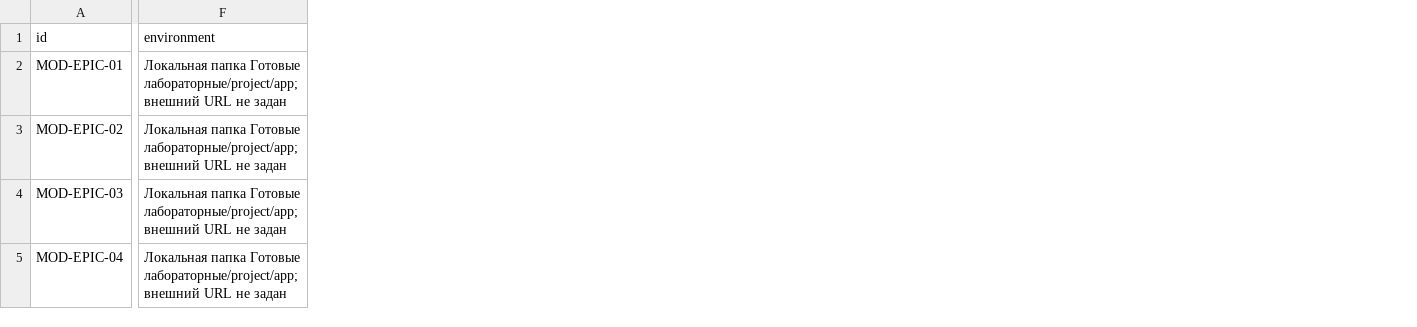
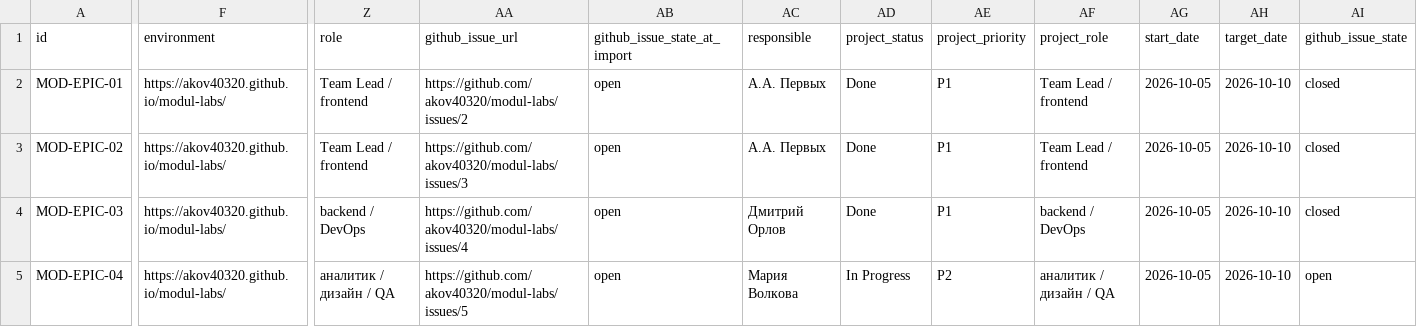
Before and after one commit to akov40320/modul-labs, a CSV file: docs/lab2/backlog.csv, drawn as a sheet; only a part is shown, gaps mark what is left out; the diff covers the shown part only; the diff names each change by its address in the sheet, - before the commit and + after, or states it on an @@ line.

```diff
--- a/docs/lab2/backlog.csv
+++ b/docs/lab2/backlog.csv
+column Z (role), rows 2-5: Team Lead / frontend | Team Lead / frontend | backend / DevOps | аналитик / дизайн / QA
+column AA (github_issue_url), rows 2-5: https://github.com/akov40320/modul-labs/issues/2 | https://github.com/akov40320/modul-labs/issues/3 | https://github.com/akov40320/modul-labs/issues/4 | https://github.com/akov40320/modul-labs/issues/5
+column AB (github_issue_state_at_import), rows 2-5: all open
+column AC (responsible), rows 2-5: А.А. Первых | А.А. Первых | Дмитрий Орлов | Мария Волкова
+column AD (project_status), rows 2-5: Done | Done | Done | In Progress
+column AE (project_priority), rows 2-5: P1 | P1 | P1 | P2
+column AF (project_role), rows 2-5: Team Lead / frontend | Team Lead / frontend | backend / DevOps | аналитик / дизайн / QA
+column AG (start_date), rows 2-5: all 2026-10-05
+column AH (target_date), rows 2-5: all 2026-10-10
+column AI (github_issue_state), rows 2-5: closed | closed | closed | open
-F2:F5 (environment): Локальная папка Готовые лабораторные/project/app; внешний URL не задан
+F2:F5 (environment): https://akov40320.github.io/modul-labs/
```
Also changed, not shown: 119 edited cells elsewhere in this file, docs/lab2/external-steps.csv, docs/traceability.csv, 32 other files.
